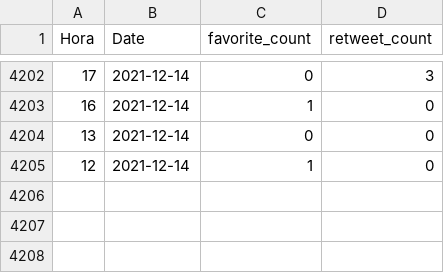
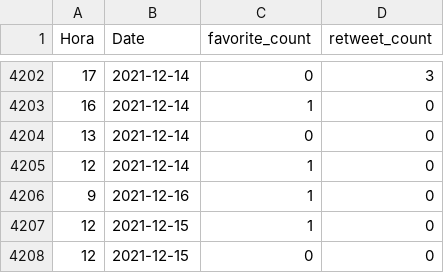
Before and after one commit to dicesAimplas/tw_dices, a CSV file: data_output/timeline_stats.csv, drawn as a sheet; only a part is shown, gaps mark what is left out.

```diff
--- a/data_output/timeline_stats.csv
+++ b/data_output/timeline_stats.csv
@@ -4205 +4205,4 @@
 12,2021-12-14,1,0
+9,2021-12-16,1,0
+12,2021-12-15,1,0
+12,2021-12-15,0,0
```
Also changed, not shown: data_output/aimplas_interactuers.csv, 2 other files.
